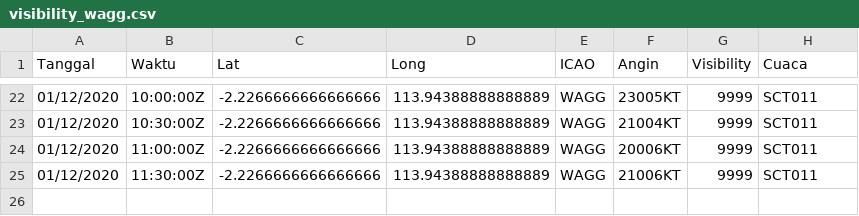
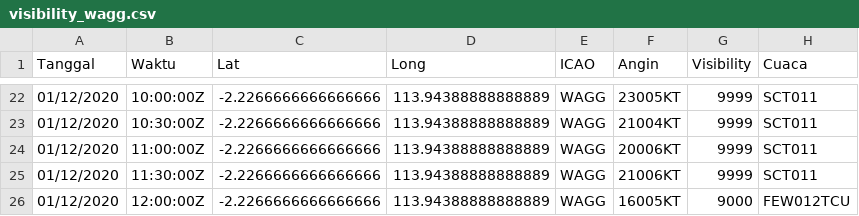
Before and after one commit to miko89/spartan_fdrs, a CSV file: data/visibility_wagg.csv, drawn as a sheet; only a part is shown, gaps mark what is left out.

```diff
--- a/data/visibility_wagg.csv
+++ b/data/visibility_wagg.csv
@@ -25 +25,2 @@ Tanggal,Waktu,Lat,Long,ICAO,Angin,Visibility,Cuaca
 01/12/2020,11:30:00Z	,-2.2266666666666666,113.94388888888889,WAGG,21006KT,9999,SCT011
+01/12/2020,12:00:00Z	,-2.2266666666666666,113.94388888888889,WAGG,16005KT,9000,FEW012TCU
```
Also changed, not shown: data/visibility.csv, data/visibility_wibb.csv, 17 other files.
